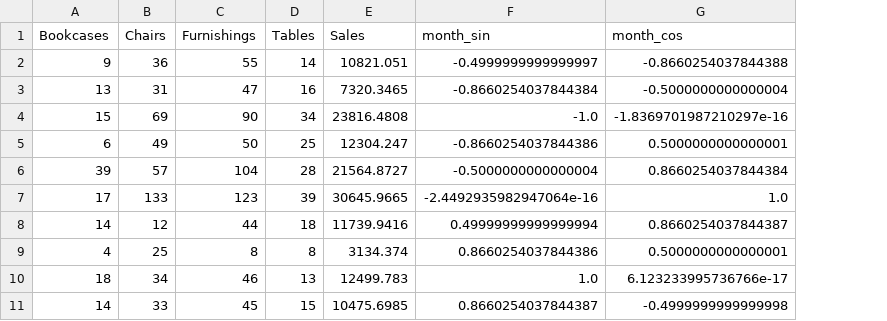
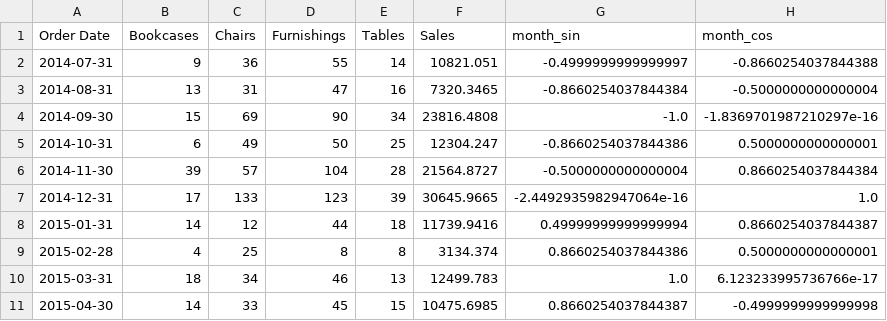
Before and after one commit to physicist-boris/Forecasting-Sales, a CSV file: src/data/02_preprocessed_data/preprocessed_stores_sales_forecasting.csv, drawn as a sheet; only a part is shown; the diff names each change by its address in the sheet, - before the commit and + after, or states it on an @@ line.

```diff
--- a/src/data/02_preprocessed_data/preprocessed_stores_sales_forecasting.csv
+++ b/src/data/02_preprocessed_data/preprocessed_stores_sales_forecasting.csv
+column A (Order Date), rows 2-11: 2014-07-31 | 2014-08-31 | 2014-09-30 | 2014-10-31 | 2014-11-30 | 2014-12-31 | 2015-01-31 | 2015-02-28 | 2015-03-31 | 2015-04-30
```
Also changed, not shown: 10 other files.
